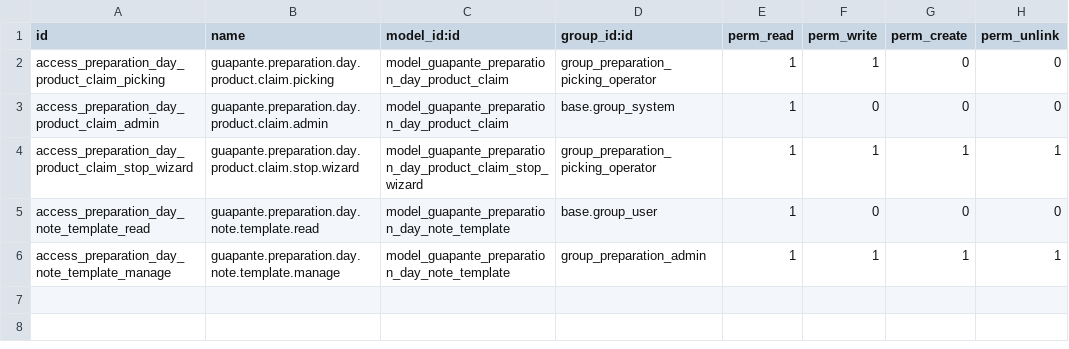
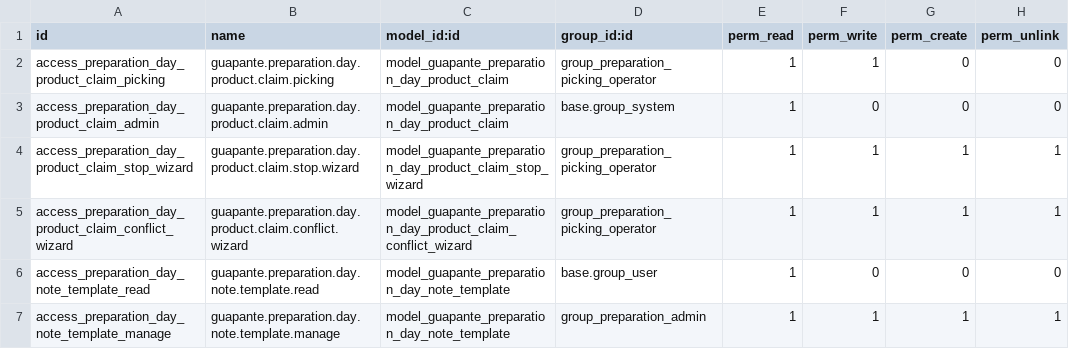
Before and after one commit to davidhdzara/guapante, a CSV file: ist_preparation_day_picking/security/ir.model.access.csv, drawn as a sheet.

```diff
--- a/ist_preparation_day_picking/security/ir.model.access.csv
+++ b/ist_preparation_day_picking/security/ir.model.access.csv
@@ -4,2 +4,3 @@ access_preparation_day_product_claim_admin,guapante.preparation.day.product.clai
 access_preparation_day_product_claim_stop_wizard,guapante.preparation.day.product.claim.stop.wizard,model_guapante_preparation_day_product_claim_stop_wizard,group_preparation_picking_operator,1,1,1,1
+access_preparation_day_product_claim_conflict_wizard,guapante.preparation.day.product.claim.conflict.wizard,model_guapante_preparation_day_product_claim_conflict_wizard,group_preparation_picking_operator,1,1,1,1
 access_preparation_day_note_template_read,guapante.preparation.day.note.template.read,model_guapante_preparation_day_note_template,base.group_user,1,0,0,0
```
Also changed, not shown: 7 other files.
